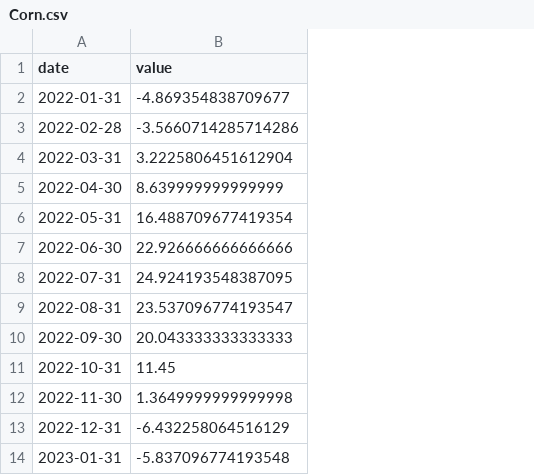
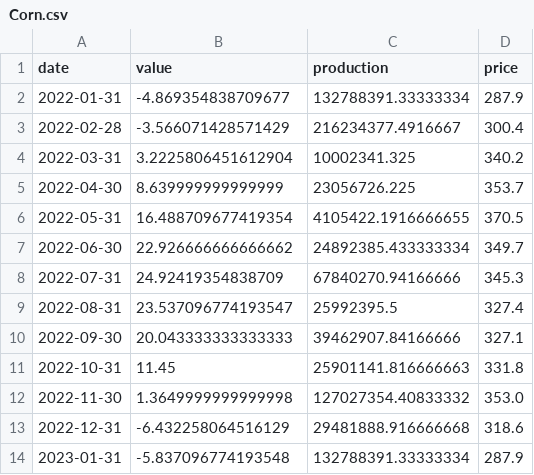
Before and after one commit to bengoh815/maddata2024, a CSV file: data/Corn.csv, drawn as a sheet; the diff names each change by its address in the sheet, - before the commit and + after, or states it on an @@ line.

```diff
--- a/data/Corn.csv
+++ b/data/Corn.csv
+column C (production), rows 2-14: 132788391.33333334 | 216234377.4916667 | 10002341.325 | 23056726.225 | 4105422.1916666655 | 24892385.433333334 | 67840270.94166666 | 25992395.5 | 39462907.84166666 | 25901141.816666663 | 127027354.40833332 | 29481888.916666668 | 132788391.33333334
+column D (price), rows 2-14: 287.9 | 300.4 | 340.2 | 353.7 | 370.5 | 349.7 | 345.3 | 327.4 | 327.1 | 331.8 | 353.0 | 318.6 | 287.9
-B3 (value): -3.5660714285714286
+B3 (value): -3.566071428571429
-B7 (value): 22.926666666666666
+B7 (value): 22.926666666666662
-B8 (value): 24.924193548387095
+B8 (value): 24.92419354838709
```
Also changed, not shown: data/Fish.csv, data/Fruit.csv, 9 other files.
